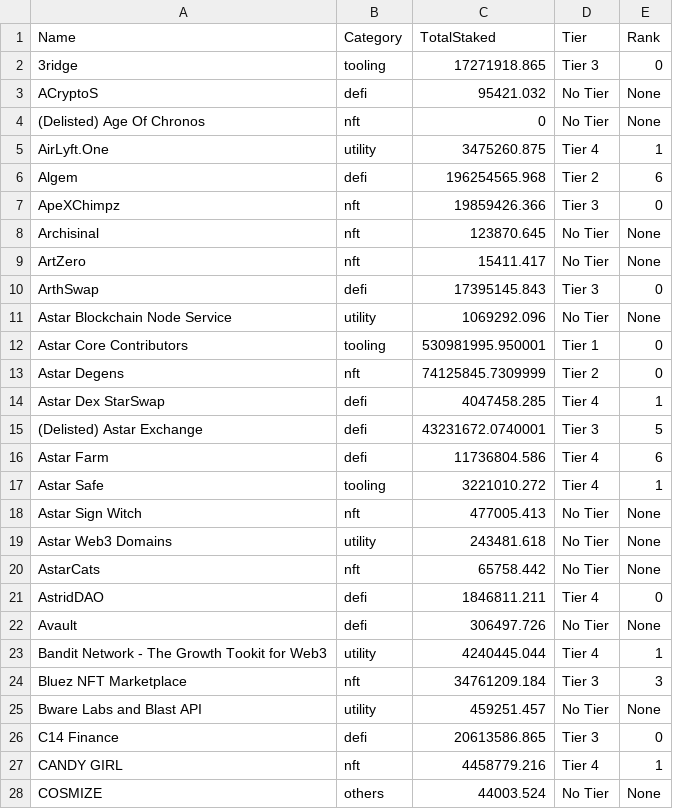
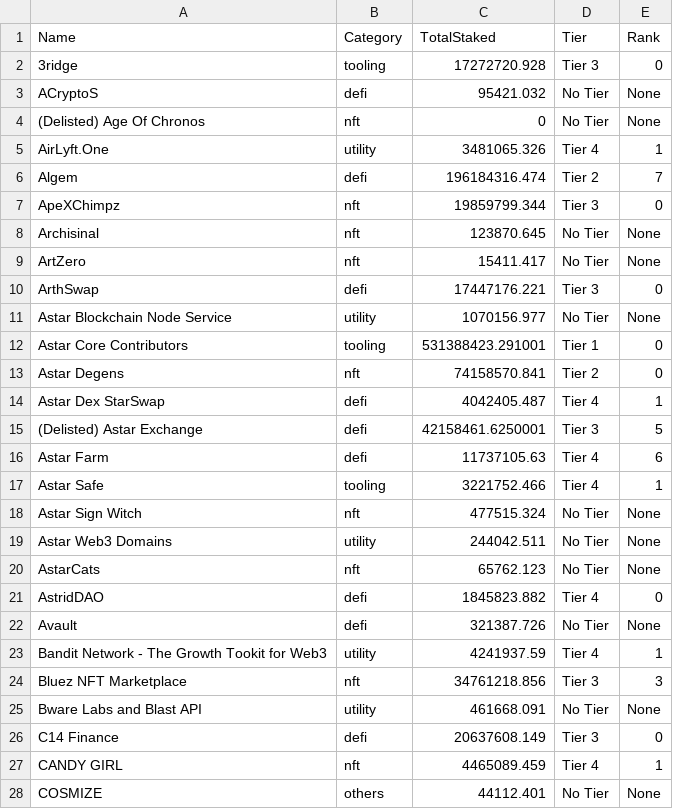
Before and after one commit to tksarah/bc, a CSV file: docs/rank/TotalAmount.csv, drawn as a sheet; only a part is shown; the diff covers the shown part only.

```diff
--- a/docs/rank/TotalAmount.csv
+++ b/docs/rank/TotalAmount.csv
@@ -1,28 +1,28 @@
 Name,Category,TotalStaked,Tier,Rank
-3ridge,tooling,17271918.865,Tier 3,0
+3ridge,tooling,17272720.928,Tier 3,0
 ACryptoS,defi,95421.032,No Tier,None
 (Delisted) Age Of Chronos,nft,0,No Tier,None
-AirLyft.One,utility,3475260.875,Tier 4,1
-Algem,defi,196254565.968,Tier 2,6
-ApeXChimpz,nft,19859426.366,Tier 3,0
+AirLyft.One,utility,3481065.326,Tier 4,1
+Algem,defi,196184316.474,Tier 2,7
+ApeXChimpz,nft,19859799.344,Tier 3,0
 Archisinal,nft,123870.645,No Tier,None
 ArtZero,nft,15411.417,No Tier,None
-ArthSwap,defi,17395145.843,Tier 3,0
-Astar Blockchain Node Service,utility,1069292.096,No Tier,None
-Astar Core Contributors,tooling,530981995.950001,Tier 1,0
-Astar Degens,nft,74125845.7309999,Tier 2,0
-Astar Dex StarSwap,defi,4047458.285,Tier 4,1
-(Delisted) Astar Exchange,defi,43231672.0740001,Tier 3,5
-Astar Farm,defi,11736804.586,Tier 4,6
-Astar Safe,tooling,3221010.272,Tier 4,1
-Astar Sign Witch,nft,477005.413,No Tier,None
-Astar Web3 Domains,utility,243481.618,No Tier,None
-AstarCats,nft,65758.442,No Tier,None
-AstridDAO,defi,1846811.211,Tier 4,0
-Avault,defi,306497.726,No Tier,None
-Bandit Network - The Growth Tookit for Web3,utility,4240445.044,Tier 4,1
-Bluez NFT Marketplace,nft,34761209.184,Tier 3,3
-Bware Labs and Blast API,utility,459251.457,No Tier,None
-C14 Finance,defi,20613586.865,Tier 3,0
-CANDY GIRL,nft,4458779.216,Tier 4,1
-COSMIZE,others,44003.524,No Tier,None
+ArthSwap,defi,17447176.221,Tier 3,0
+Astar Blockchain Node Service,utility,1070156.977,No Tier,None
+Astar Core Contributors,tooling,531388423.291001,Tier 1,0
+Astar Degens,nft,74158570.841,Tier 2,0
+Astar Dex StarSwap,defi,4042405.487,Tier 4,1
+(Delisted) Astar Exchange,defi,42158461.6250001,Tier 3,5
+Astar Farm,defi,11737105.63,Tier 4,6
+Astar Safe,tooling,3221752.466,Tier 4,1
+Astar Sign Witch,nft,477515.324,No Tier,None
+Astar Web3 Domains,utility,244042.511,No Tier,None
+AstarCats,nft,65762.123,No Tier,None
+AstridDAO,defi,1845823.882,Tier 4,0
+Avault,defi,321387.726,No Tier,None
+Bandit Network - The Growth Tookit for Web3,utility,4241937.59,Tier 4,1
+Bluez NFT Marketplace,nft,34761218.856,Tier 3,3
+Bware Labs and Blast API,utility,461668.091,No Tier,None
+C14 Finance,defi,20637608.149,Tier 3,0
+CANDY GIRL,nft,4465089.459,Tier 4,1
+COSMIZE,others,44112.401,No Tier,None
```
Also changed, not shown: 51 edited cells elsewhere in this file, 3 other files.
